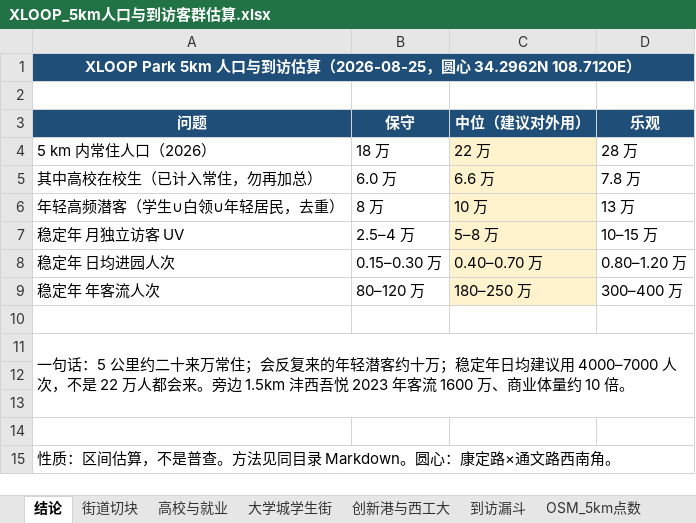
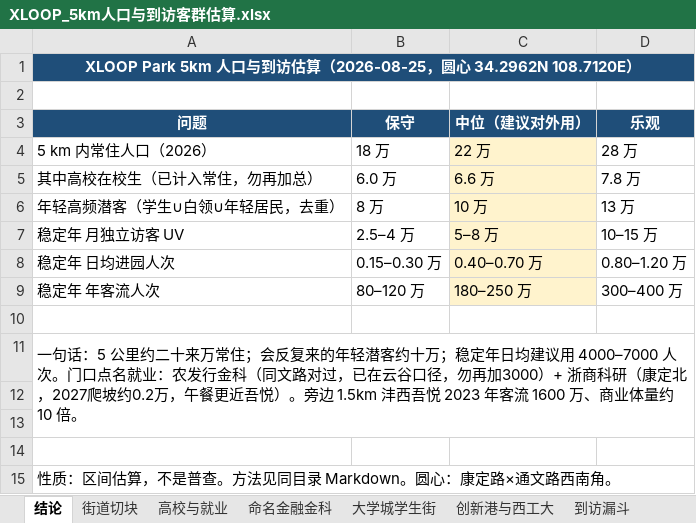
Before and after one commit to horizoncove/Xmedia, an Excel workbook: docs/poi/XLOOP_5km人口与到访客群估算.xlsx, sheet 结论, drawn as a sheet; values as stored, in another font and other column widths than the file's, no borders; the diff names each change by its address in the sheet, - before the commit and + after, or states it on an @@ line.

```diff
--- a/docs/poi/XLOOP_5km人口与到访客群估算.xlsx (sheet 结论)
+++ b/docs/poi/XLOOP_5km人口与到访客群估算.xlsx (sheet 结论)
+sheet tab: 命名金融金科
-A11 (问题): …4000–7000 人次，不是 22 万人都会来。旁边…
+A11 (问题): …4000–7000 人次。门口点名就业：农发行金科（同文路对过，已在云谷口径，勿再加3000）+ 浙商科研（康定北，2027爬坡约0.2万，午餐更近吾悦）。旁边…
```
Also changed, not shown: sheet 高校与就业, sheet 来源, sheet 到访漏斗, docs/brand/XLOOP_招商手册_v0.1.xlsx, docs/brand/XLOOP_街区品牌勾勒.xlsx, 5 other files.
